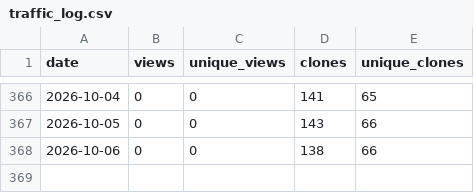
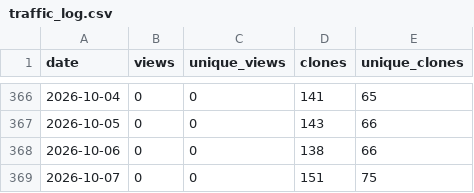
Before and after one commit to Linda-Horianopoulos/Aerobic_fermentation_scripts, a CSV file: traffic_log.csv, drawn as a sheet; only a part is shown, gaps mark what is left out; the diff names each change by its address in the sheet, - before the commit and + after, or states it on an @@ line.

```diff
--- a/traffic_log.csv
+++ b/traffic_log.csv
+row 369: 2026-10-07 | 0 | 0 | 151 | 75
```
